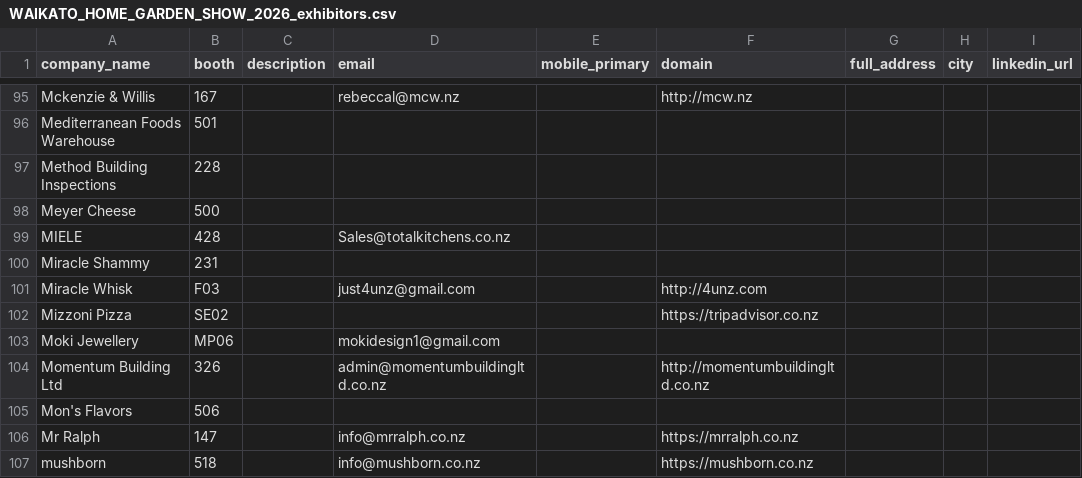
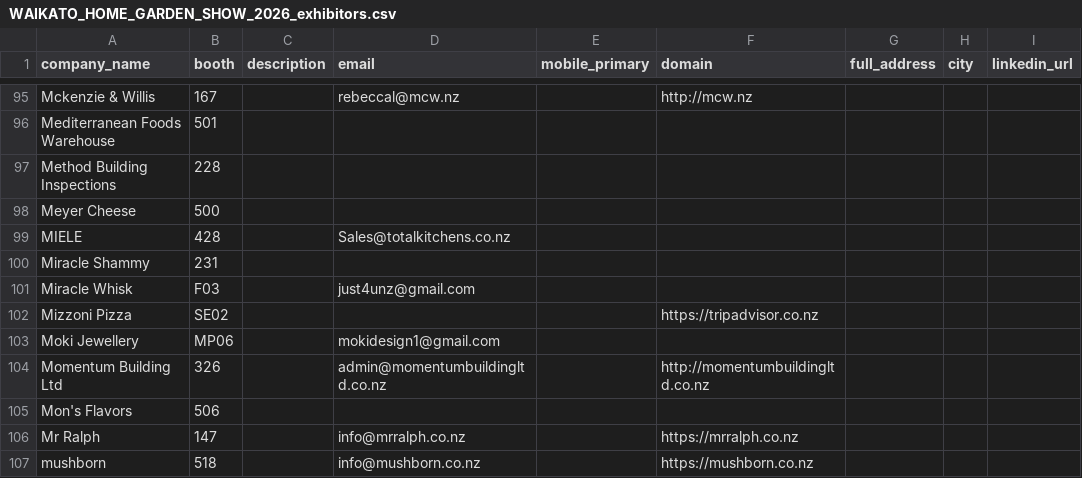
Before and after one commit to tamilselvan-rgb/scrapping, a CSV file: WAIKATO HOME & GARDEN SHOW 2026/output/WAIKATO_HOME_GARDEN_SHOW_2026_exhibitors.csv, drawn as a sheet; only a part is shown, gaps mark what is left out.

```diff
--- a/WAIKATO HOME & GARDEN SHOW 2026/output/WAIKATO_HOME_GARDEN_SHOW_2026_exhibitors.csv
+++ b/WAIKATO HOME & GARDEN SHOW 2026/output/WAIKATO_HOME_GARDEN_SHOW_2026_exhibitors.csv
@@ -100,3 +100,3 @@ MIELE,428,,Sales@totalkitchens.co.nz,,,,,
 Miracle Shammy,231,,,,,,,
-Miracle Whisk,F03,,just4unz@gmail.com,,http://4unz.com,,,
+Miracle Whisk,F03,,just4unz@gmail.com,,,,,
 Mizzoni Pizza,SE02,,,,https://tripadvisor.co.nz,,,
```
